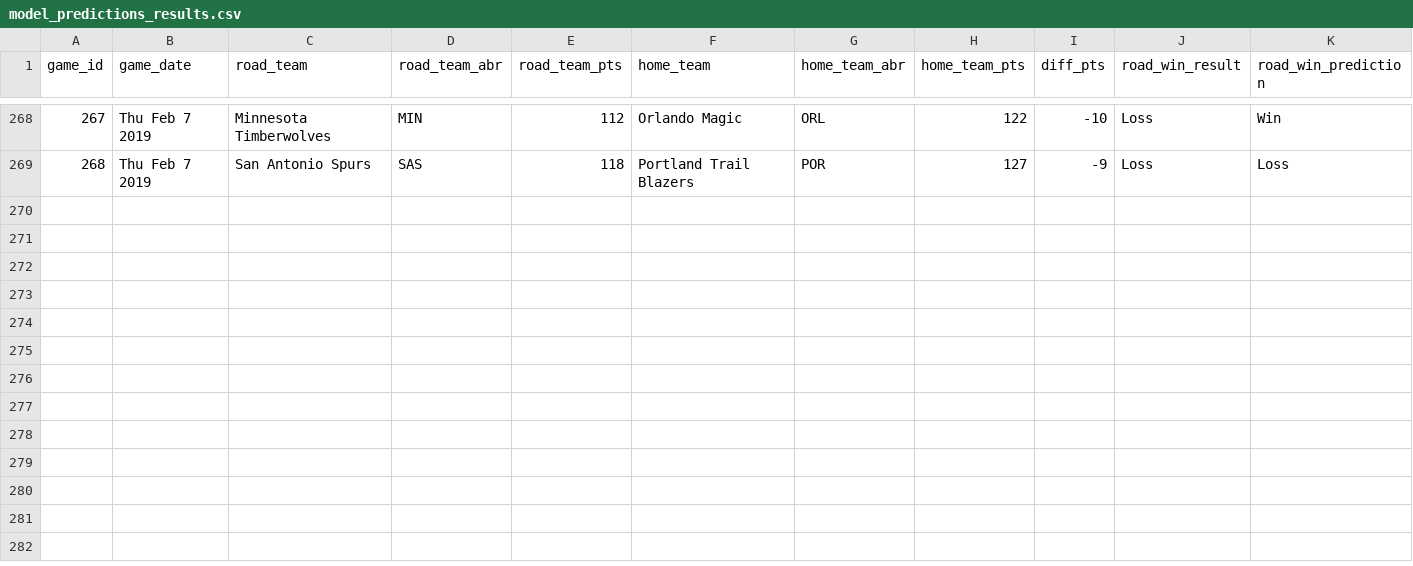
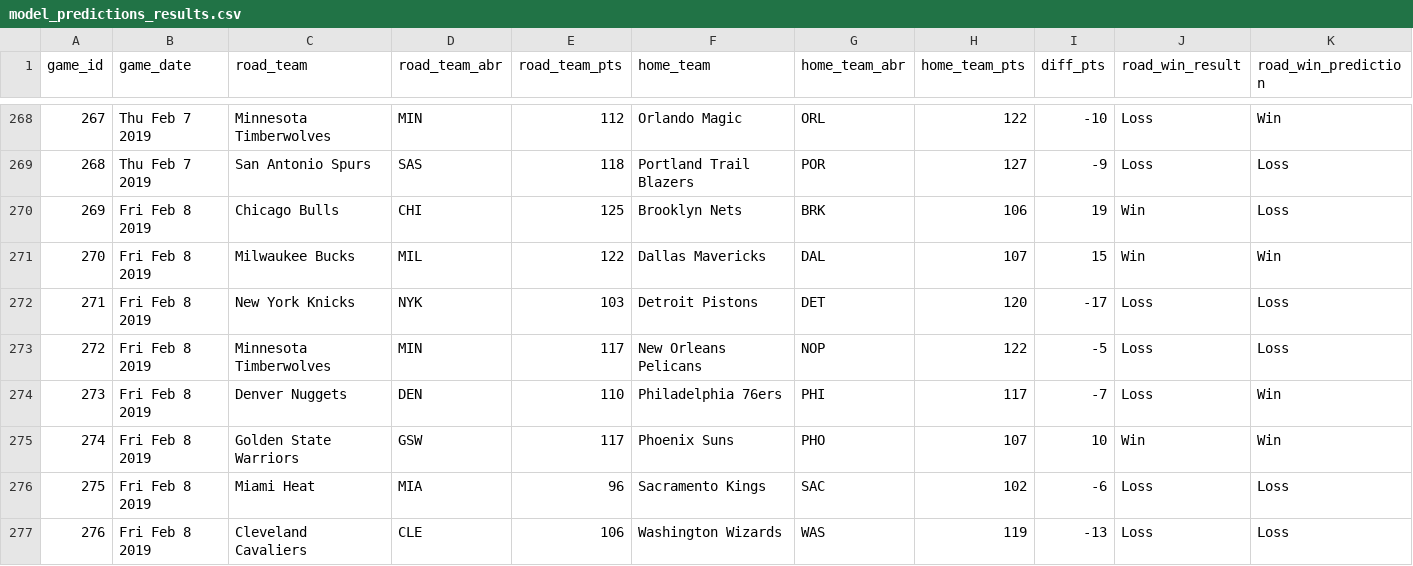
Before and after one commit to zsubhani/utexas_hw_python, a CSV file: model_predictions_results.csv, drawn as a sheet; only a part is shown, gaps mark what is left out; rows hold the shown columns only; the diff names each change by its address in the sheet, - before the commit and + after, or states it on an @@ line.

Commit message:
updated results

```diff
--- a/model_predictions_results.csv
+++ b/model_predictions_results.csv
+row 270: 269 | Fri Feb 8 2019 | Chicago Bulls | CHI | 125 | Brooklyn Nets | BRK | 106 | 19 | Win | Loss
+row 271: 270 | Fri Feb 8 2019 | Milwaukee Bucks | MIL | 122 | Dallas Mavericks | DAL | 107 | 15 | Win | Win
+row 272: 271 | Fri Feb 8 2019 | New York Knicks | NYK | 103 | Detroit Pistons | DET | 120 | -17 | Loss | Loss
+row 273: 272 | Fri Feb 8 2019 | Minnesota Timberwolves | MIN | 117 | New Orleans Pelicans | NOP | 122 | -5 | Loss | Loss
+row 274: 273 | Fri Feb 8 2019 | Denver Nuggets | DEN | 110 | Philadelphia 76ers | PHI | 117 | -7 | Loss | Win
+row 275: 274 | Fri Feb 8 2019 | Golden State Warriors | GSW | 117 | Phoenix Suns | PHO | 107 | 10 | Win | Win
+row 276: 275 | Fri Feb 8 2019 | Miami Heat | MIA | 96 | Sacramento Kings | SAC | 102 | -6 | Loss | Loss
+row 277: 276 | Fri Feb 8 2019 | Cleveland Cavaliers | CLE | 106 | Washington Wizards | WAS | 119 | -13 | Loss | Loss
```
